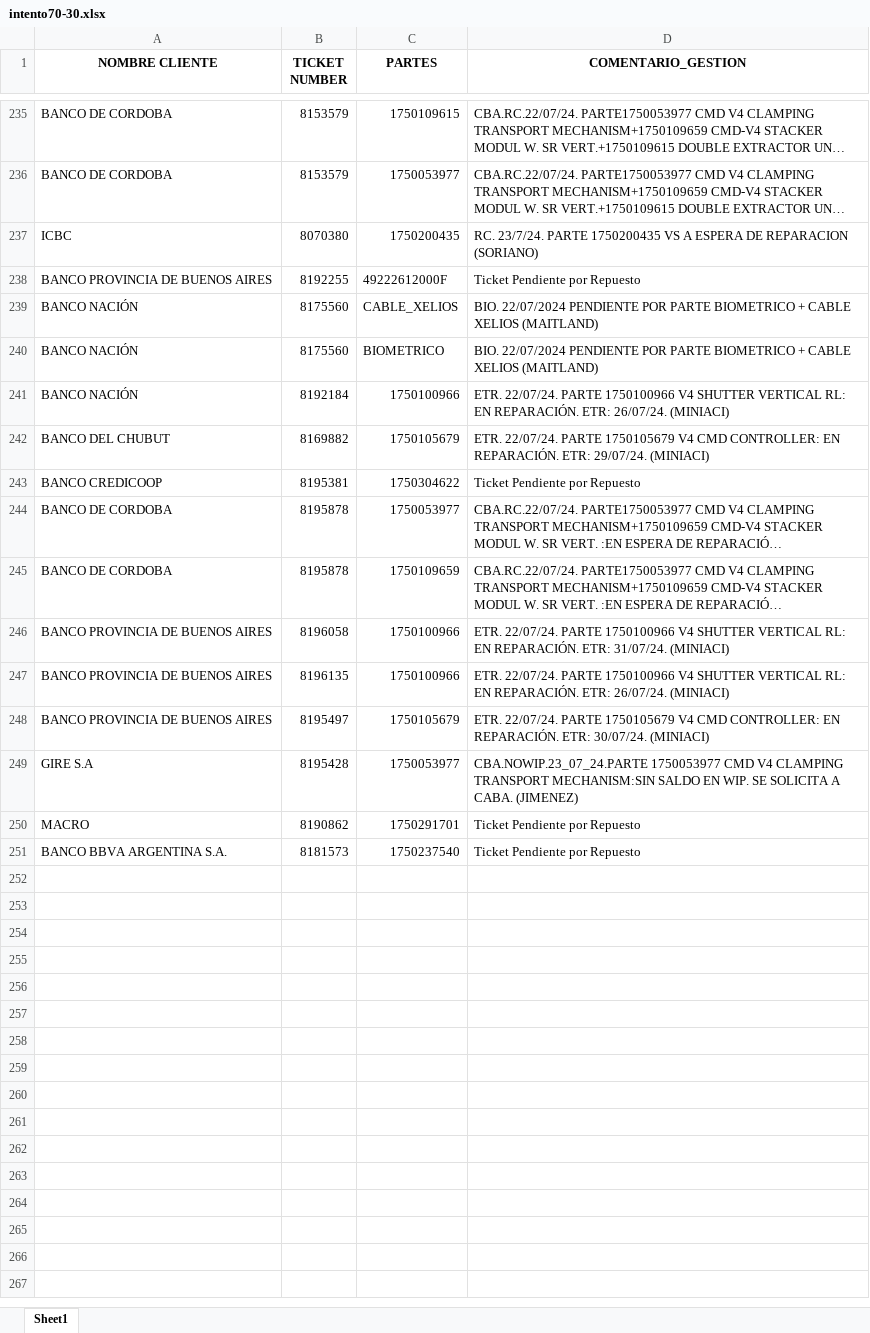
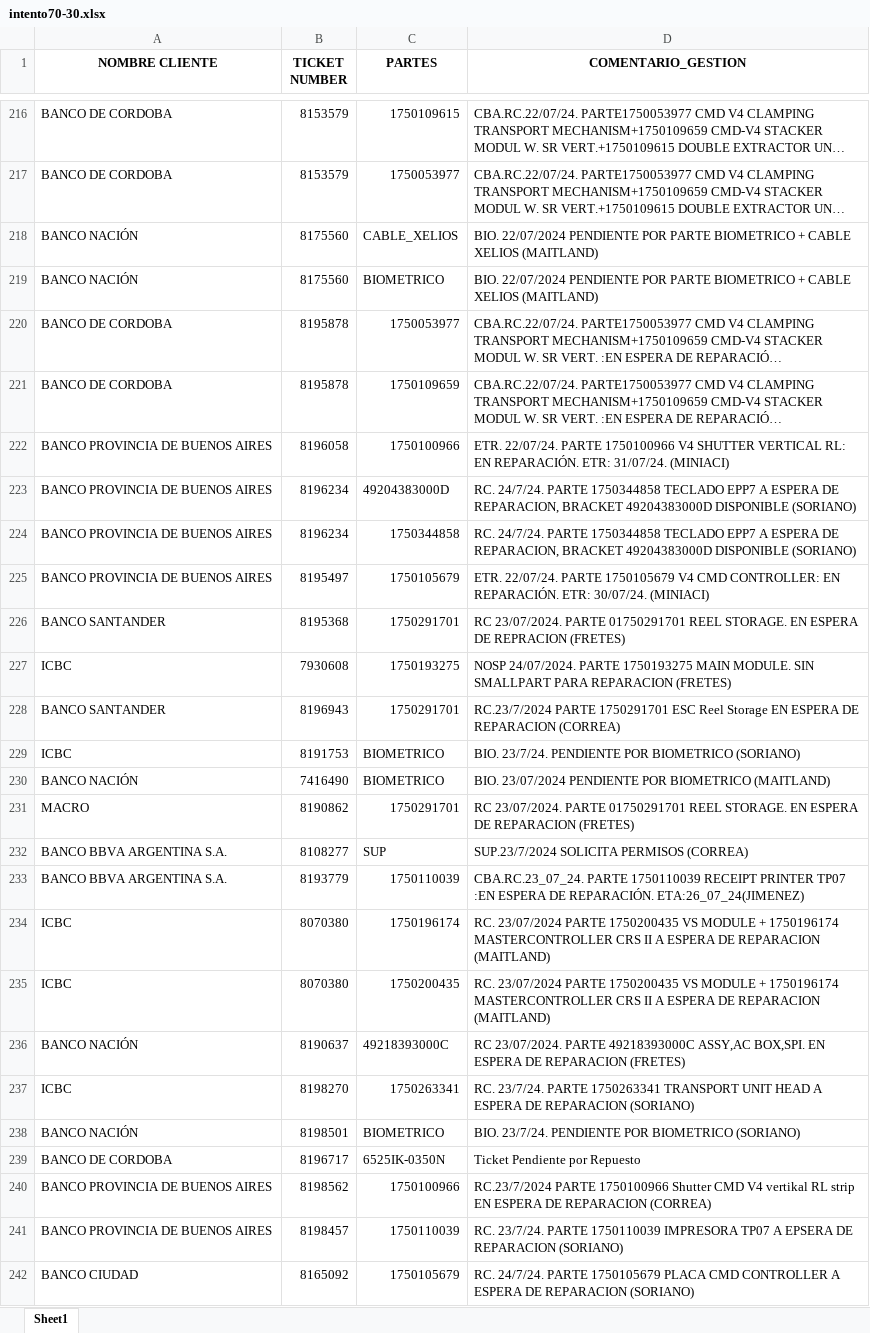
Before and after one commit to lucasrdrz/testdn, an Excel workbook: intento70-30.xlsx, sheet Sheet1, drawn as a sheet; only a part is shown, gaps mark what is left out; long unchanged cells end in …; values as stored, in another font and other column widths than the file's, no borders; removed rows and columns are numbered as before the commit, all else as after; the diff covers the shown part only; the diff names each change by its address in the sheet, - before the commit and + after, or states it on an @@ line.

```diff
--- a/intento70-30.xlsx (sheet Sheet1)
+++ b/intento70-30.xlsx (sheet Sheet1)
-row 237: ICBC | 8070380 | 1750200435 | RC. 23/7/24. PARTE 1750200435 VS A ESPERA DE REPARACION (SORIANO)
-row 238: BANCO PROVINCIA DE BUENOS AIRES | 8192255 | 49222612000F | Ticket Pendiente por Repuesto
-row 241: BANCO NACIÓN | 8192184 | 1750100966 | ETR. 22/07/24. PARTE 1750100966 V4 SHUTTER VERTICAL RL: EN REPARACIÓN. ETR: 26/07/24. (MINIACI)
-row 242: BANCO DEL CHUBUT | 8169882 | 1750105679 | ETR. 22/07/24. PARTE 1750105679 V4 CMD CONTROLLER: EN REPARACIÓN. ETR: 29/07/24. (MINIACI)
-row 243: BANCO CREDICOOP | 8195381 | 1750304622 | Ticket Pendiente por Repuesto
-B223 (TICKET NUMBER): 8196135
+B223 (TICKET NUMBER): 8196234
-C223 (PARTES): 1750100966
+C223 (PARTES): 49204383000D
-D223 (COMENTARIO_GESTION): ETR. 22/07/24. PARTE 1750100966 V4 SHUTTER VERTICAL RL: EN REPARACIÓN. ETR: 26/07/24. (MINIACI)
+D223 (COMENTARIO_GESTION): RC. 24/7/24. PARTE 1750344858 TECLADO EPP7 A ESPERA DE REPARACION, BRACKET 49204383000D DISPONIBLE (SORIANO)
+row 224: BANCO PROVINCIA DE BUENOS AIRES | 8196234 | 1750344858 | RC. 24/7/24. PARTE 1750344858 TECLADO EPP7 A ESPERA DE REPARACION, BRACKET 49204383000D DISPONIBLE (SORIANO)
-row 249: GIRE S.A | 8195428 | 1750053977 | CBA.NOWIP.23_07_24.PARTE 1750053977 CMD V4 CLAMPING TRANSPORT MECHANISM:SIN SALDO EN WIP. SE SOLICITA A CABA. (JIMENEZ)
+row 226: BANCO SANTANDER | 8195368 | 1750291701 | RC 23/07/2024. PARTE 01750291701 REEL STORAGE. EN ESPERA DE REPRACION (FRETES)
+row 227: ICBC | 7930608 | 1750193275 | NOSP 24/07/2024. PARTE 1750193275 MAIN MODULE. SIN SMALLPART PARA REPARACION (FRETES)
+row 228: BANCO SANTANDER | 8196943 | 1750291701 | RC.23/7/2024 PARTE 1750291701 ESC Reel Storage EN ESPERA DE REPARACION (CORREA)
+row 229: ICBC | 8191753 | BIOMETRICO | BIO. 23/7/24. PENDIENTE POR BIOMETRICO (SORIANO)
+row 230: BANCO NACIÓN | 7416490 | BIOMETRICO | BIO. 23/07/2024 PENDIENTE POR BIOMETRICO (MAITLAND)
-D231 (COMENTARIO_GESTION): Ticket Pendiente por Repuesto
+D231 (COMENTARIO_GESTION): RC 23/07/2024. PARTE 01750291701 REEL STORAGE. EN ESPERA DE REPARACION (FRETES)
-row 251: BANCO BBVA ARGENTINA S.A. | 8181573 | 1750237540 | Ticket Pendiente por Repuesto
+row 232: BANCO BBVA ARGENTINA S.A. | 8108277 | SUP | SUP.23/7/2024 SOLICITA PERMISOS (CORREA)
+row 233: BANCO BBVA ARGENTINA S.A. | 8193779 | 1750110039 | CBA.RC.23_07_24. PARTE 1750110039 RECEIPT PRINTER TP07 :EN ESPERA DE REPARACIÓN. ETA:26_07_24(JIMENEZ)
+row 234: ICBC | 8070380 | 1750196174 | RC. 23/07/2024 PARTE 1750200435 VS MODULE + 1750196174 MASTERCONTROLLER CRS II A ESPERA DE REPARACION (MAITLAND)
+row 235: ICBC | 8070380 | 1750200435 | RC. 23/07/2024 PARTE 1750200435 VS MODULE + 1750196174 MASTERCONTROLLER CRS II A ESPERA DE REPARACION (MAITLAND)
+row 236: BANCO NACIÓN | 8190637 | 49218393000C | RC 23/07/2024. PARTE 49218393000C ASSY,AC BOX,SPI. EN ESPERA DE REPARACION (FRETES)
+row 237: ICBC | 8198270 | 1750263341 | RC. 23/7/24. PARTE 1750263341 TRANSPORT UNIT HEAD A ESPERA DE REPARACION (SORIANO)
+row 238: BANCO NACIÓN | 8198501 | BIOMETRICO | BIO. 23/7/24. PENDIENTE POR BIOMETRICO (SORIANO)
+row 239: BANCO DE CORDOBA | 8196717 | 6525IK-0350N | Ticket Pendiente por Repuesto
+row 240: BANCO PROVINCIA DE BUENOS AIRES | 8198562 | 1750100966 | RC.23/7/2024 PARTE 1750100966 Shutter CMD V4 vertikal RL strip EN ESPERA DE REPARACION (CORREA)
+row 241: BANCO PROVINCIA DE BUENOS AIRES | 8198457 | 1750110039 | RC. 23/7/24. PARTE 1750110039 IMPRESORA TP07 A EPSERA DE REPARACION (SORIANO)
+row 242: BANCO CIUDAD | 8165092 | 1750105679 | RC. 24/7/24. PARTE 1750105679 PLACA CMD CONTROLLER A ESPERA DE REPARACION (SORIANO)
```
Also changed, not shown: 19 removed rows and 1 edited cell elsewhere in this sheet, TicktesPendientes.xlsx, 1 other file.
